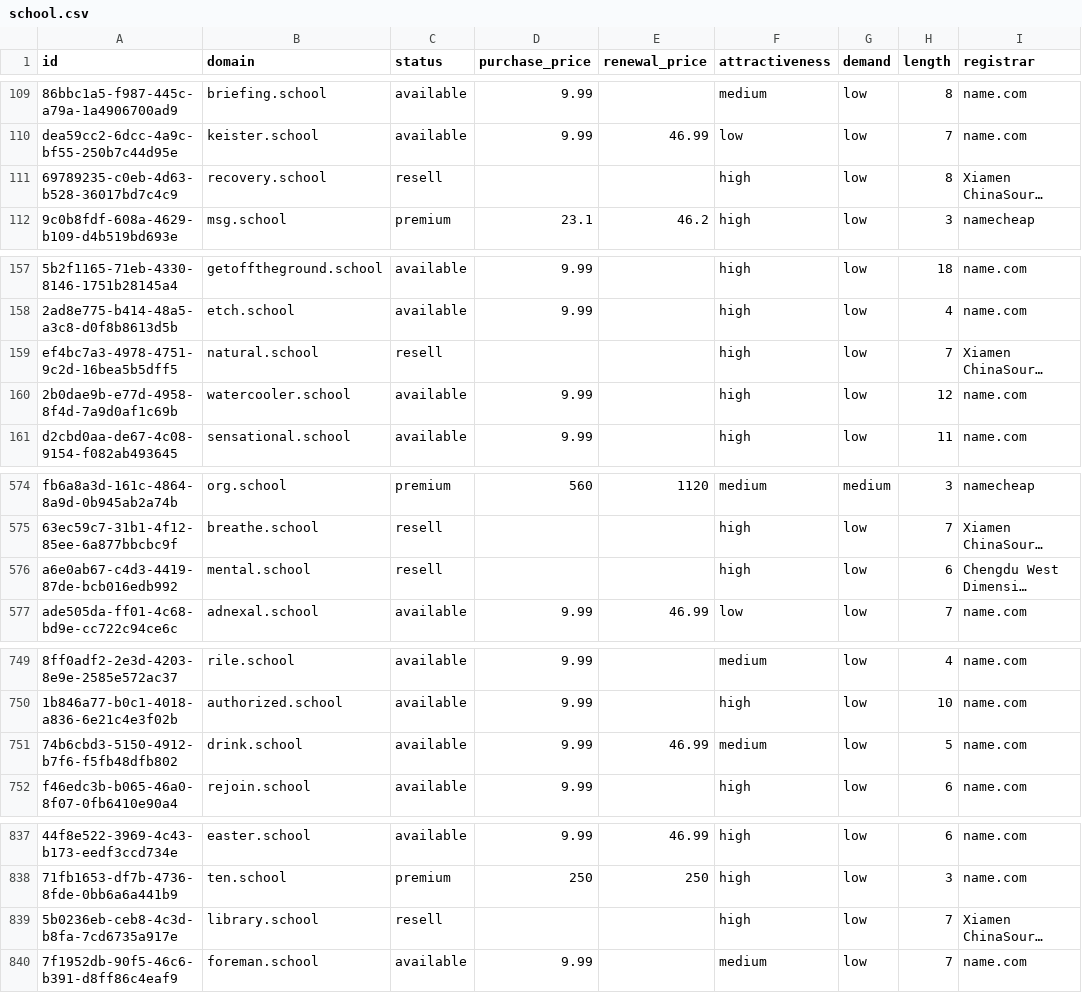
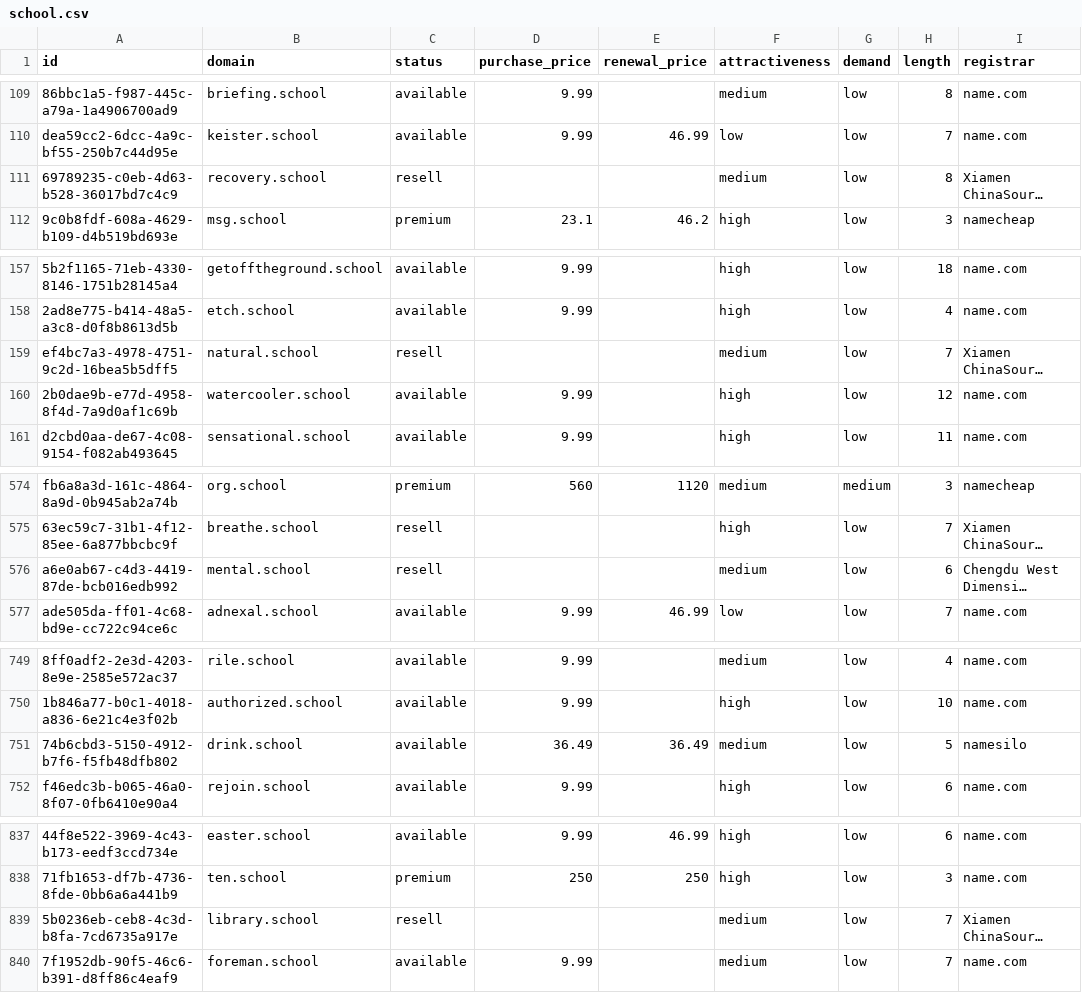
Before and after one commit to UniqueDomains/school-oneword-domains, a CSV file: school.csv, drawn as a sheet; only a part is shown, gaps mark what is left out; long unchanged cells end in …; the diff names each change by its address in the sheet, - before the commit and + after, or states it on an @@ line.

Commit message:
Domains update

```diff
--- a/school.csv
+++ b/school.csv
-F111 (attractiveness): high
+F111 (attractiveness): medium
-F159 (attractiveness): high
+F159 (attractiveness): medium
-F576 (attractiveness): high
+F576 (attractiveness): medium
-D751 (purchase_price): 9.99
+D751 (purchase_price): 36.49
-E751 (renewal_price): 46.99
+E751 (renewal_price): 36.49
-I751 (registrar): name.com
+I751 (registrar): namesilo
-F839 (attractiveness): high
+F839 (attractiveness): medium
```
Also changed, not shown: 4 other files.
